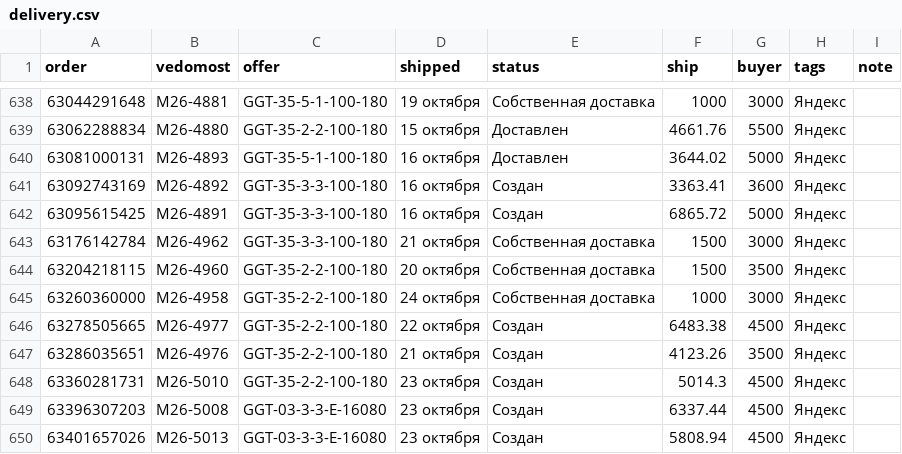
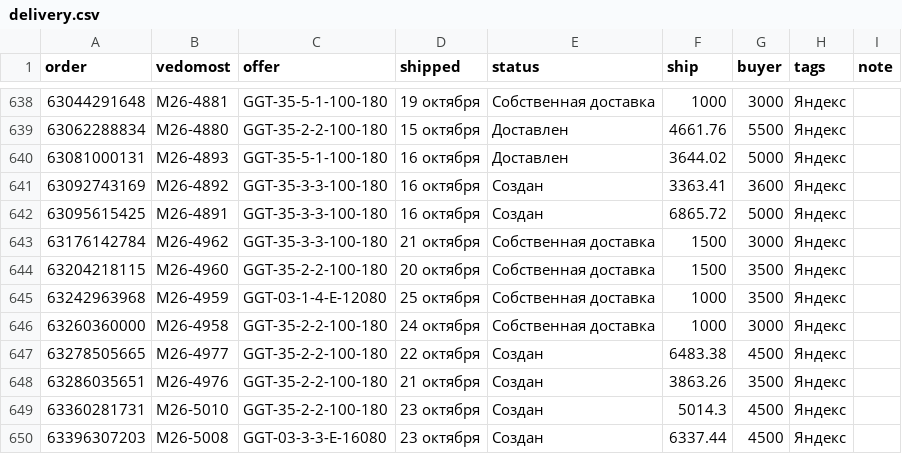
Before and after one commit to oliverjone01-dev/t1, a CSV file: analytics-mvp/data-ym/delivery.csv, drawn as a sheet; only a part is shown, gaps mark what is left out; the shorter side is filled out with more unchanged rows.

```diff
--- a/analytics-mvp/data-ym/delivery.csv
+++ b/analytics-mvp/data-ym/delivery.csv
@@ -644,5 +644,6 @@ order,vedomost,offer,shipped,status,ship,buyer,tags,note
 63204218115,М26-4960,GGT-35-2-2-100-180,20 октября,Собственная доставка,1500,3500,Яндекс,
+63242963968,М26-4959,GGT-03-1-4-E-12080,25 октября,Собственная доставка,1000,3500,Яндекс,
 63260360000,М26-4958,GGT-35-2-2-100-180,24 октября,Собственная доставка,1000,3000,Яндекс,
 63278505665,М26-4977,GGT-35-2-2-100-180,22 октября,Создан,6483.38,4500,Яндекс,
-63286035651,М26-4976,GGT-35-2-2-100-180,21 октября,Создан,4123.26,3500,Яндекс,
+63286035651,М26-4976,GGT-35-2-2-100-180,21 октября,Создан,3863.26,3500,Яндекс,
 63360281731,М26-5010,GGT-35-2-2-100-180,23 октября,Создан,5014.3,4500,Яндекс,
```
Also changed, not shown: 49 other files.
